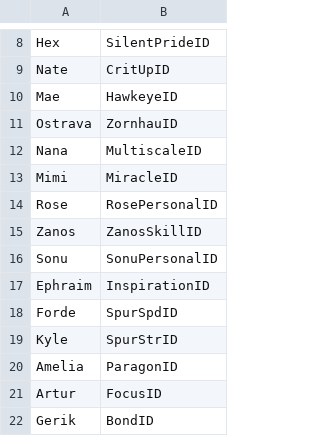
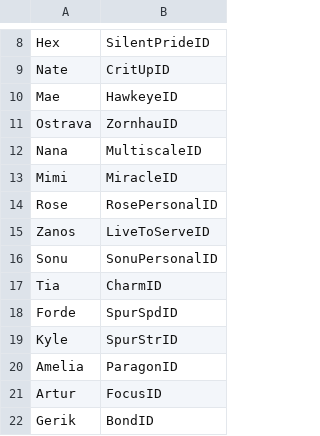
Before and after one commit to kantoemblem/Pirate-Game, a CSV file: Tables/NightmareModules/Skills/PersonalSkillEditor.csv, drawn as a sheet; only a part is shown, gaps mark what is left out.

```diff
--- a/Tables/NightmareModules/Skills/PersonalSkillEditor.csv
+++ b/Tables/NightmareModules/Skills/PersonalSkillEditor.csv
@@ -14,5 +14,5 @@ Mimi,MiracleID
 Rose,RosePersonalID
-Zanos,ZanosSkillID
+Zanos,LiveToServeID
 Sonu,SonuPersonalID
-Ephraim,InspirationID
+Tia,CharmID
 Forde,SpurSpdID
```
Also changed, not shown: Tables/NightmareModules/Items/ItemTable.csv, 57 other files.
